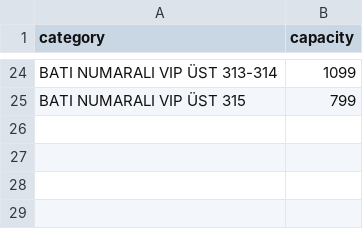
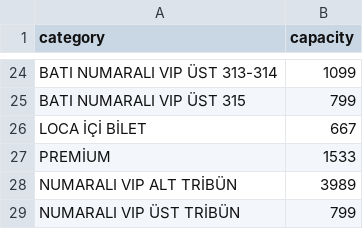
Before and after one commit to stdoggo/ks-tribun-doluluk, a CSV file: categories.csv, drawn as a sheet; only a part is shown, gaps mark what is left out.

```diff
--- a/categories.csv
+++ b/categories.csv
@@ -25 +25,5 @@ BATI NUMARALI VIP ÜST 313-314;1099
 BATI NUMARALI VIP ÜST 315;799
+LOCA İÇİ BİLET;667
+PREMİUM;1533
+NUMARALI VIP ALT TRİBÜN;3989
+NUMARALI VIP ÜST TRİBÜN;799
```
Also changed, not shown: 1 other file.
